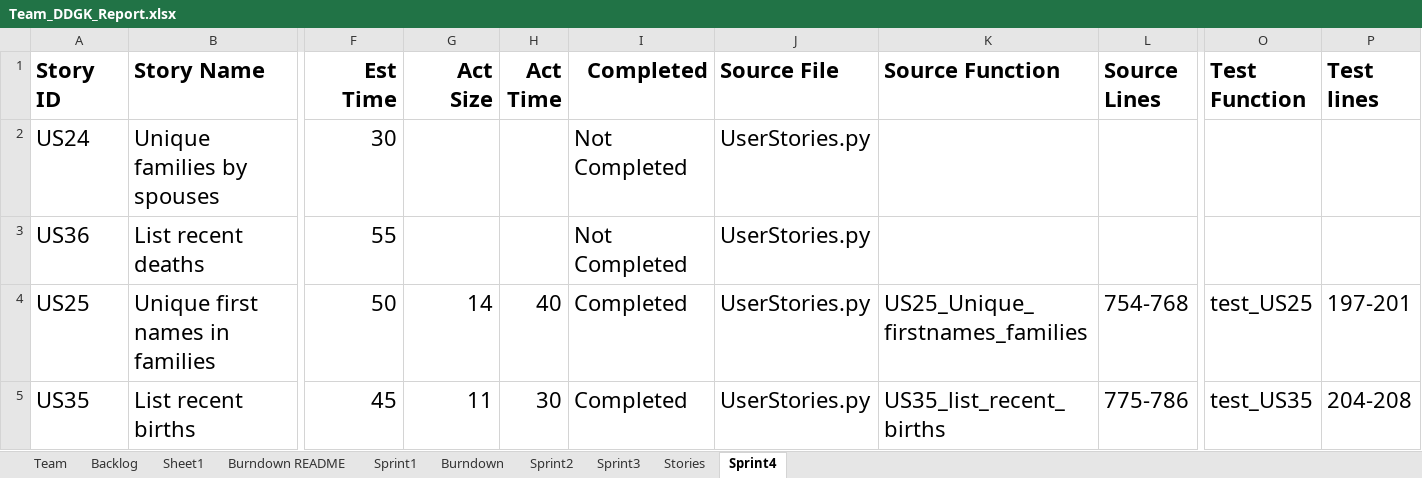
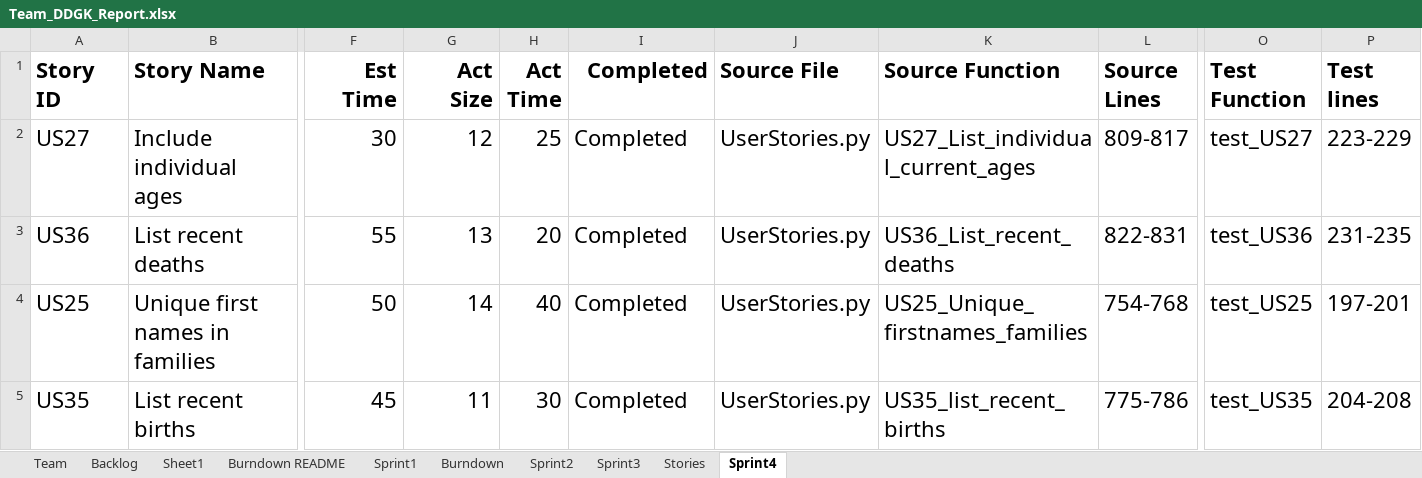
Before and after one commit to gopimiyani/SSW-555-Agile_Project, an Excel workbook: SSW-555--Project 04-Sprint4/Team_DDGK_Report.xlsx, sheet Sprint4, drawn as a sheet; only a part is shown, gaps mark what is left out; values as stored, in another font and other column widths than the file's, no borders; removed rows and columns are numbered as before the commit, all else as after; rows hold the shown columns only; the diff names each change by its address in the sheet, - before the commit and + after, or states it on an @@ line.

Commit message:
added stories 27 and 36

```diff
--- a/SSW-555--Project 04-Sprint4/Team_DDGK_Report.xlsx (sheet Sprint4)
+++ b/SSW-555--Project 04-Sprint4/Team_DDGK_Report.xlsx (sheet Sprint4)
-row 2: US24 | Unique families by spouses | 30 |  |  | Not Completed | UserStories.py
+row 2: US27 | Include individual ages | 30 | 12 | 25 | Completed | UserStories.py | US27_List_individual_current_ages | 809-817 | test_US27 | 223-229
-G3 (Act Size): (empty)
+G3 (Act Size): 13
-H3 (Act Time): (empty)
+H3 (Act Time): 20
-I3 (Completed): Not Completed
+I3 (Completed): Completed
-K3 (Source Function): (empty)
+K3 (Source Function): US36_List_recent_deaths
-L3 (Source Lines): (empty)
+L3 (Source Lines): 822-831
-O3 (Test Function): (empty)
+O3 (Test Function): test_US36
-P3 (Test lines): (empty)
+P3 (Test lines): 231-235
```
Also changed, not shown: 4 other files.
